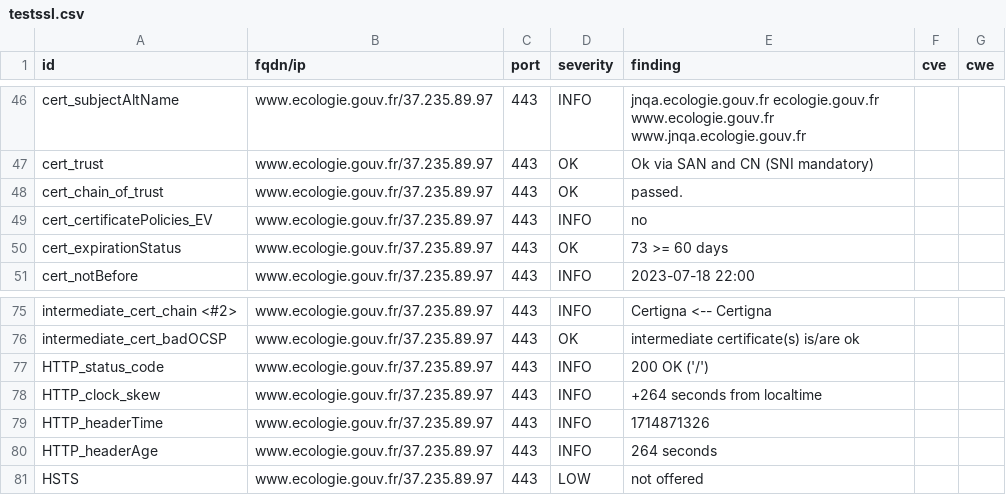
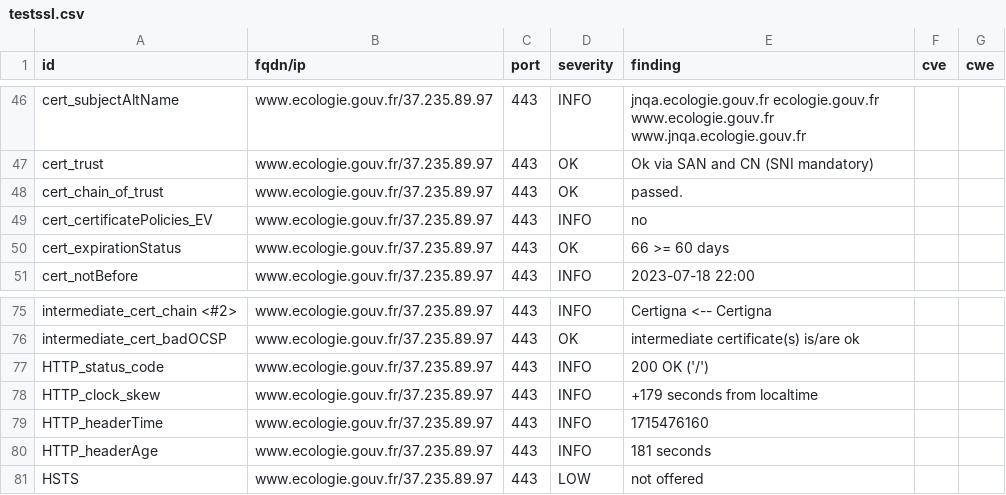
Before and after one commit to MTES-MCT/CGDD-BUN, a CSV file: results/aHR0cHM6Ly93d3cuZWNvbG9naWUuZ291di5mci9zdWl2aS1jb252ZW50aW9uLWNpdG95ZW5uZS1jbGltYXQ=/testssl.csv, drawn as a sheet; only a part is shown, gaps mark what is left out.

```diff
--- a/results/aHR0cHM6Ly93d3cuZWNvbG9naWUuZ291di5mci9zdWl2aS1jb252ZW50aW9uLWNpdG95ZW5uZS1jbGltYXQ=/testssl.csv
+++ b/results/aHR0cHM6Ly93d3cuZWNvbG9naWUuZ291di5mci9zdWl2aS1jb252ZW50aW9uLWNpdG95ZW5uZS1jbGltYXQ=/testssl.csv
@@ -49,3 +49,3 @@
 "cert_certificatePolicies_EV","www.ecologie.gouv.fr/37.235.89.97","443","INFO","no","",""
-"cert_expirationStatus","www.ecologie.gouv.fr/37.235.89.97","443","OK","73 >= 60 days","",""
+"cert_expirationStatus","www.ecologie.gouv.fr/37.235.89.97","443","OK","66 >= 60 days","",""
 "cert_notBefore","www.ecologie.gouv.fr/37.235.89.97","443","INFO","2023-07-18 22:00","",""
@@ -77,5 +77,5 @@
 "HTTP_status_code","www.ecologie.gouv.fr/37.235.89.97","443","INFO","200 OK ('/')","",""
-"HTTP_clock_skew","www.ecologie.gouv.fr/37.235.89.97","443","INFO","+264 seconds from localtime","",""
-"HTTP_headerTime","www.ecologie.gouv.fr/37.235.89.97","443","INFO","1714871326","",""
-"HTTP_headerAge","www.ecologie.gouv.fr/37.235.89.97","443","INFO","264 seconds","",""
+"HTTP_clock_skew","www.ecologie.gouv.fr/37.235.89.97","443","INFO","+179 seconds from localtime","",""
+"HTTP_headerTime","www.ecologie.gouv.fr/37.235.89.97","443","INFO","1715476160","",""
+"HTTP_headerAge","www.ecologie.gouv.fr/37.235.89.97","443","INFO","181 seconds","",""
 "HSTS","www.ecologie.gouv.fr/37.235.89.97","443","LOW","not offered","",""
```
Also changed, not shown: 8 other files.
